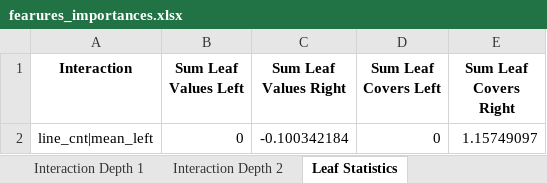
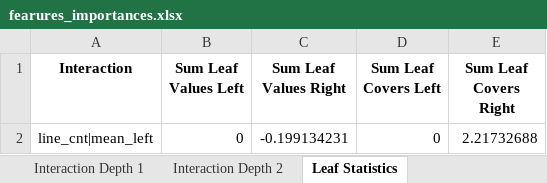
Before and after one commit to NastyBoget/document_structure_extraction, an Excel workbook: fearures_importances.xlsx, sheet Leaf Statistics, drawn as a sheet; values as stored, in another font and other column widths than the file's, no borders; the diff names each change by its address in the sheet, - before the commit and + after, or states it on an @@ line.

```diff
--- a/fearures_importances.xlsx (sheet Leaf Statistics)
+++ b/fearures_importances.xlsx (sheet Leaf Statistics)
-C2 (Sum Leaf Values Right): -0.100342184
+C2 (Sum Leaf Values Right): -0.199134231
-E2 (Sum Leaf Covers Right): 1.15749097
+E2 (Sum Leaf Covers Right): 2.21732688
```
Also changed, not shown: sheet Interaction Depth 2, sheet Interaction Depth 1, sheet Interaction Depth 0, sheet Split Value Histograms, 20 other files.
